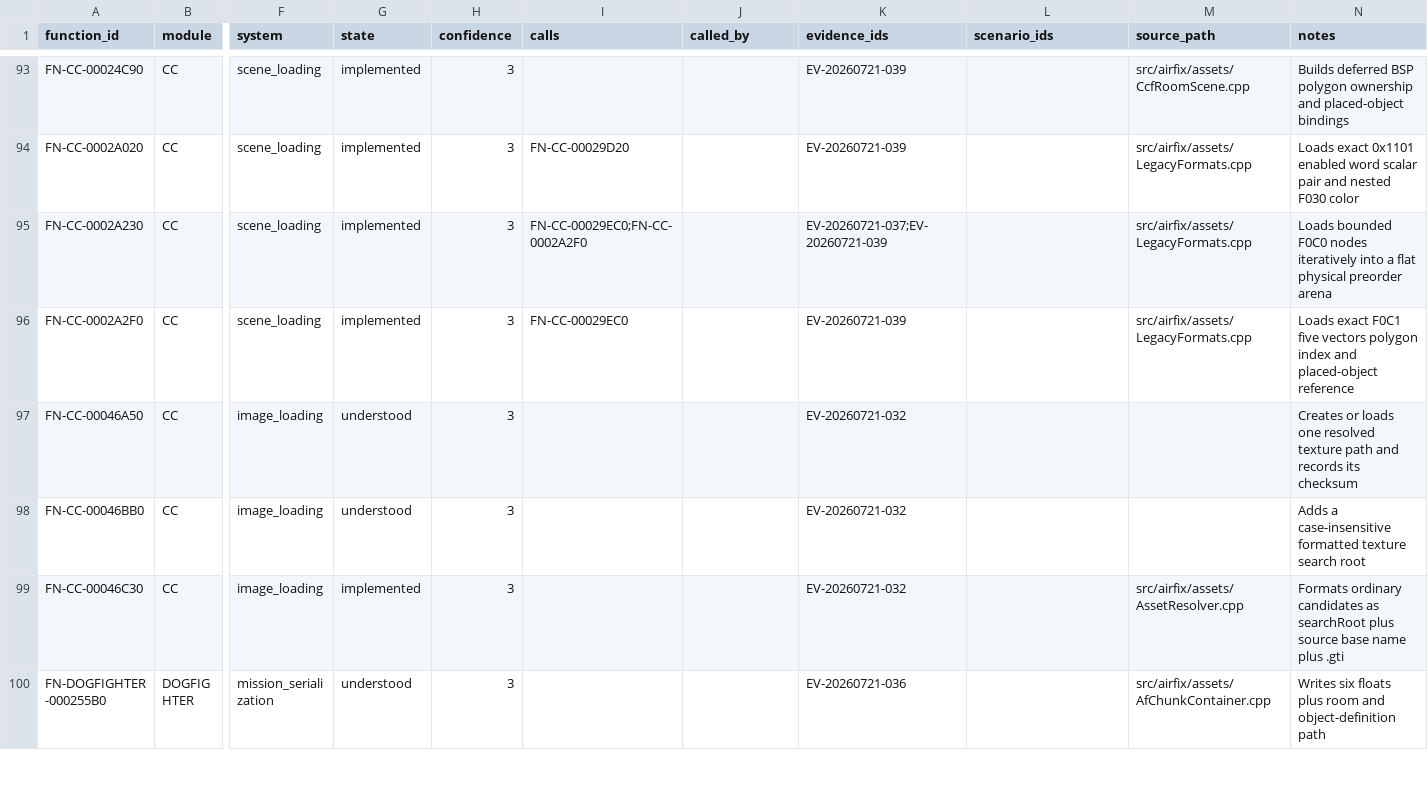
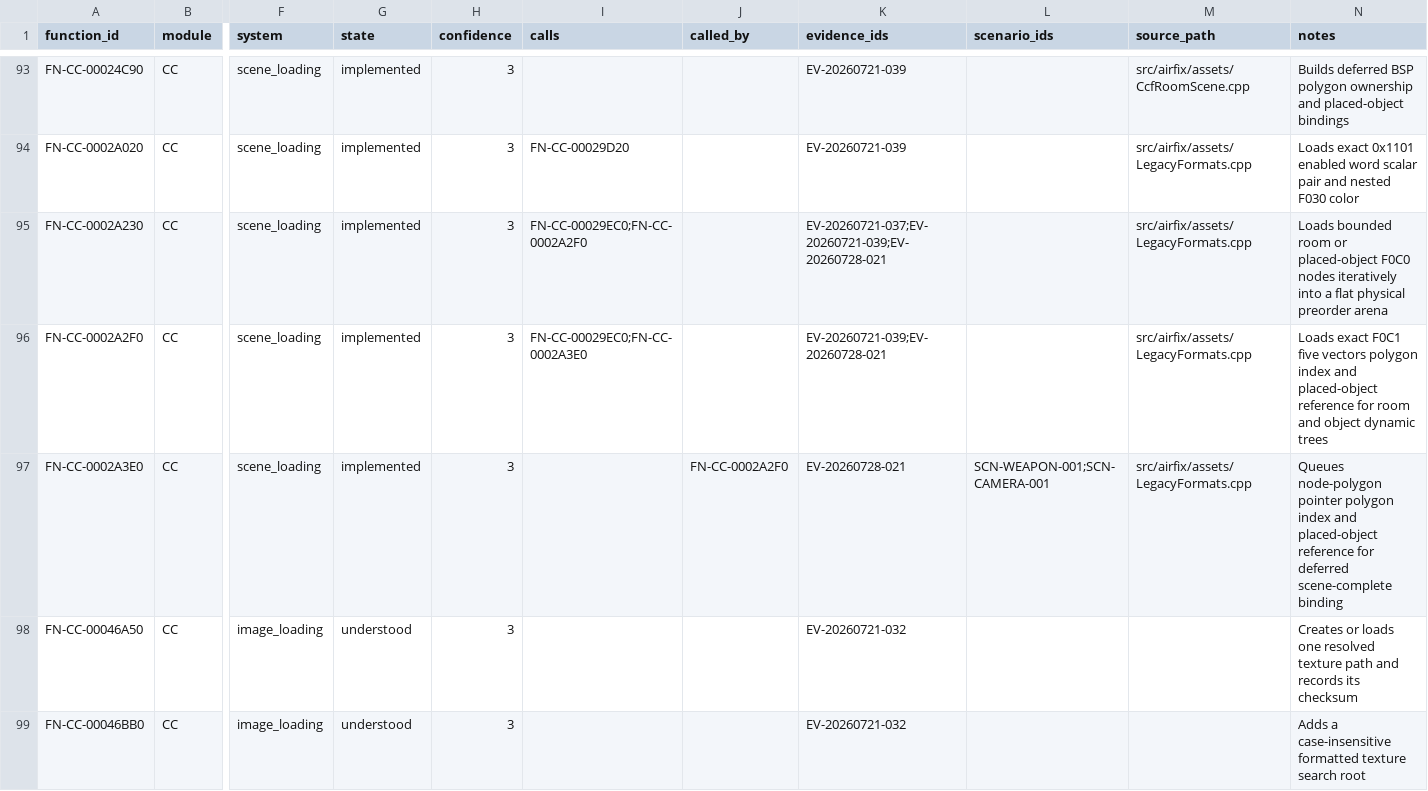
Before and after one commit to tryk016/airfix-dogfighter, a CSV file: docs/re/FUNCTION-CATALOG.csv, drawn as a sheet; only a part is shown, gaps mark what is left out; the shorter side is filled out with more unchanged rows; rows hold the shown columns only; the diff names each change by its address in the sheet, - before the commit and + after, or states it on an @@ line.

Commit message:
feat(assets): decode placed object dynamic BSP

```diff
--- a/docs/re/FUNCTION-CATALOG.csv
+++ b/docs/re/FUNCTION-CATALOG.csv
-K95 (evidence_ids): EV-20260721-037;EV-20260721-039
+K95 (evidence_ids): EV-20260721-037;EV-20260721-039;EV-20260728-021
-N95 (notes): Loads bounded F0C0 nodes…
+N95 (notes): Loads bounded room or placed-object F0C0 nodes…
-I96 (calls): FN-CC-00029EC0
+I96 (calls): FN-CC-00029EC0;FN-CC-0002A3E0
-K96 (evidence_ids): EV-20260721-039
+K96 (evidence_ids): EV-20260721-039;EV-20260728-021
-N96 (notes): …placed-object reference
+N96 (notes): …placed-object reference for room and object dynamic trees
+row 97: FN-CC-0002A3E0 | CC | scene_loading | implemented | 3 |  | FN-CC-0002A2F0 | EV-20260728-021 | SCN-WEAPON-001;SCN-CAMERA-001 | src/airfix/assets/LegacyFormats.cpp | Queues node-polygon pointer polygon index and placed-object reference for deferred scene-complete binding
```
Also changed, not shown: 11 other files.
